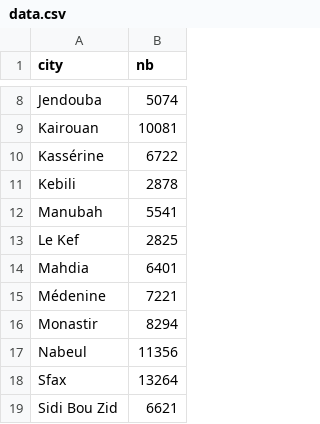
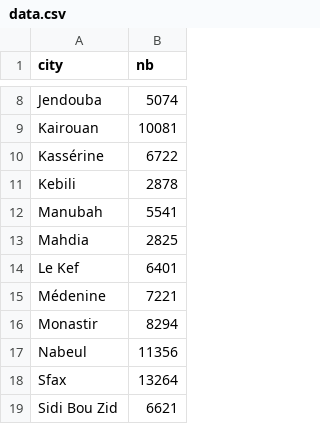
Before and after one commit to Tasnim-20/cartographie_tunisie, a CSV file: data.csv, drawn as a sheet; only a part is shown, gaps mark what is left out.

Commit message:
Add files via upload

```diff
--- a/data.csv
+++ b/data.csv
@@ -12,4 +12,4 @@ Kebili,2878
 Manubah,5541
-Le Kef,2825
-Mahdia,6401
+Mahdia,2825
+Le Kef,6401
 Médenine,7221
```
